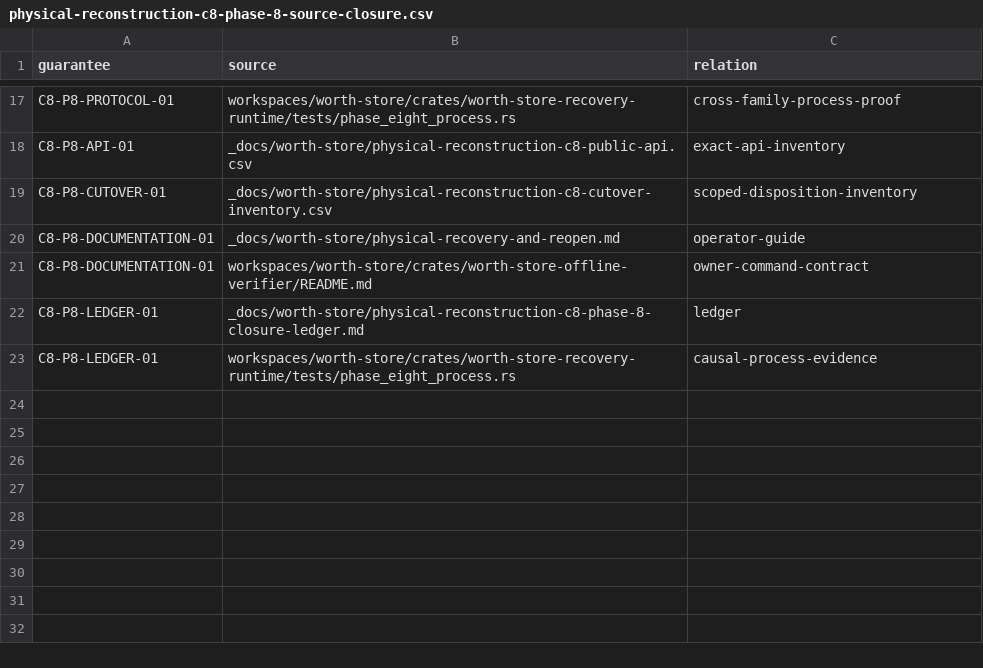
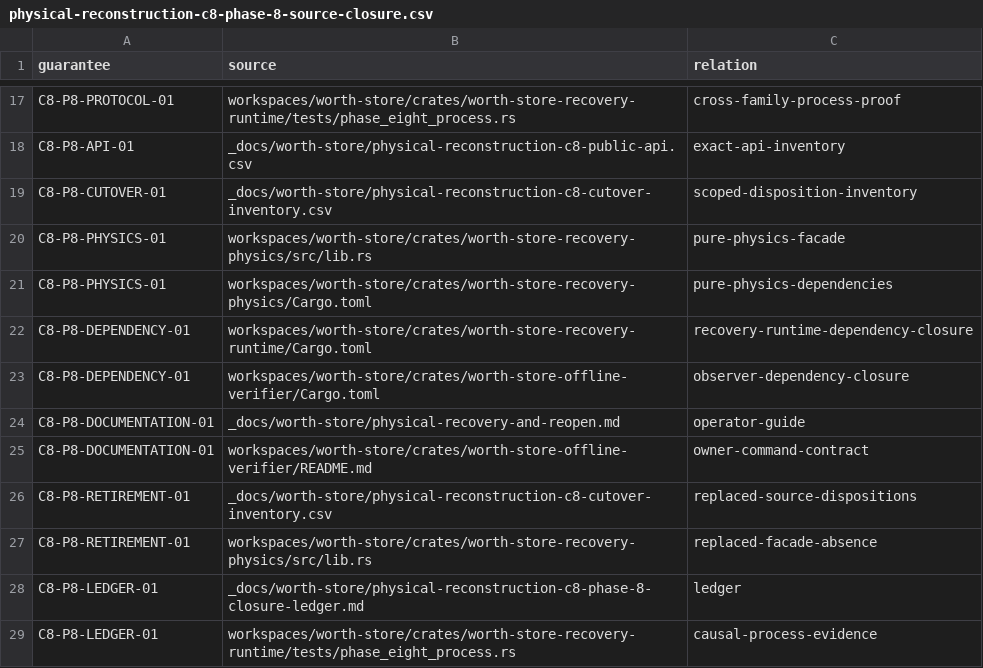
Before and after one commit to recnepspencer/forge, a CSV file: _docs/worth-store/physical-reconstruction-c8-phase-8-source-closure.csv, drawn as a sheet; only a part is shown, gaps mark what is left out; the diff names each change by its address in the sheet, - before the commit and + after, or states it on an @@ line.

Commit message:
Move recovery cleanup media authority into Store

```diff
--- a/_docs/worth-store/physical-reconstruction-c8-phase-8-source-closure.csv
+++ b/_docs/worth-store/physical-reconstruction-c8-phase-8-source-closure.csv
+row 20: C8-P8-PHYSICS-01 | workspaces/worth-store/crates/worth-store-recovery-physics/src/lib.rs | pure-physics-facade
+row 21: C8-P8-PHYSICS-01 | workspaces/worth-store/crates/worth-store-recovery-physics/Cargo.toml | pure-physics-dependencies
+row 22: C8-P8-DEPENDENCY-01 | workspaces/worth-store/crates/worth-store-recovery-runtime/Cargo.toml | recovery-runtime-dependency-closure
+row 23: C8-P8-DEPENDENCY-01 | workspaces/worth-store/crates/worth-store-offline-verifier/Cargo.toml | observer-dependency-closure
+row 26: C8-P8-RETIREMENT-01 | _docs/worth-store/physical-reconstruction-c8-cutover-inventory.csv | replaced-source-dispositions
+row 27: C8-P8-RETIREMENT-01 | workspaces/worth-store/crates/worth-store-recovery-physics/src/lib.rs | replaced-facade-absence
```
Also changed, not shown: _docs/worth-store/physical-reconstruction-c8-phase-7-source-closure.csv, 51 other files.
